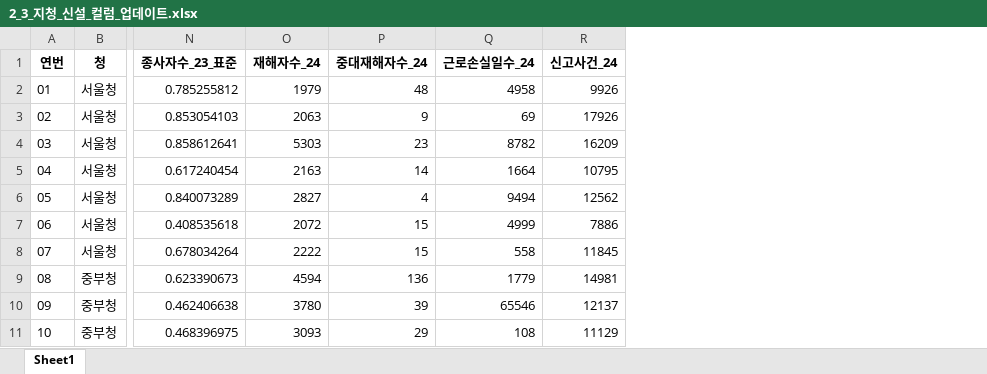
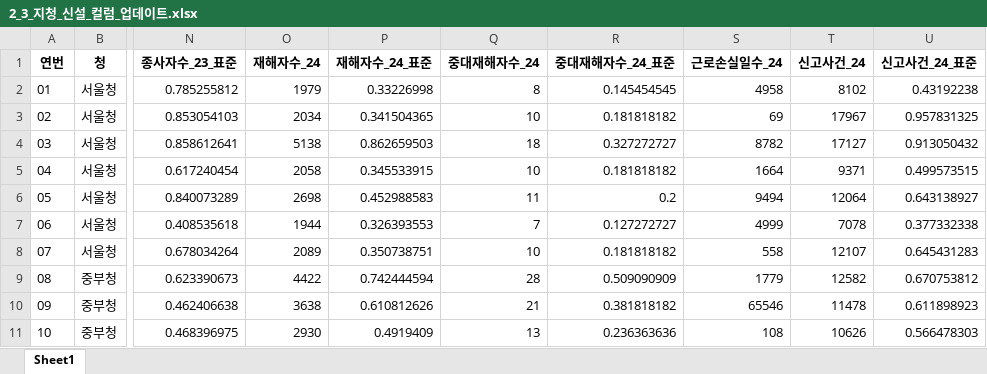
Before and after one commit to barkle2/IA, an Excel workbook: 정원/project_3/2_3_지청_신설_컬럼_업데이트.xlsx, sheet Sheet1, drawn as a sheet; only a part is shown, gaps mark what is left out; values as stored, in another font and other column widths than the file's, no borders; addresses are those after the commit; the diff covers the shown part only; the diff names each change by its address in the sheet, - before the commit and + after, or states it on an @@ line.

```diff
--- a/정원/project_3/2_3_지청_신설_컬럼_업데이트.xlsx (sheet Sheet1)
+++ b/정원/project_3/2_3_지청_신설_컬럼_업데이트.xlsx (sheet Sheet1)
+column P (재해자수_24_표준), rows 2-11: 0.33226998 | 0.341504365 | 0.862659503 | 0.345533915 | 0.452988583 | 0.326393553 | 0.350738751 | 0.742444594 | 0.610812626 | 0.4919409
+column R (중대재해자수_24_표준), rows 2-11: 0.145454545 | 0.181818182 | 0.327272727 | 0.181818182 | 0.2 | 0.127272727 | 0.181818182 | 0.509090909 | 0.381818182 | 0.236363636
+column U (신고사건_24_표준), rows 2-11: 0.43192238 | 0.957831325 | 0.913050432 | 0.499573515 | 0.643138927 | 0.377332338 | 0.645431283 | 0.670753812 | 0.611898923 | 0.566478303
-Q2 (중대재해자수_24): 48
+Q2 (중대재해자수_24): 8
-T2 (신고사건_24): 9926
+T2 (신고사건_24): 8102
-O3 (재해자수_24): 2063
+O3 (재해자수_24): 2034
-Q3 (중대재해자수_24): 9
+Q3 (중대재해자수_24): 10
-T3 (신고사건_24): 17926
+T3 (신고사건_24): 17967
-O4 (재해자수_24): 5303
+O4 (재해자수_24): 5138
-Q4 (중대재해자수_24): 23
+Q4 (중대재해자수_24): 18
-T4 (신고사건_24): 16209
+T4 (신고사건_24): 17127
-O5 (재해자수_24): 2163
+O5 (재해자수_24): 2058
-Q5 (중대재해자수_24): 14
+Q5 (중대재해자수_24): 10
-T5 (신고사건_24): 10795
+T5 (신고사건_24): 9371
-O6 (재해자수_24): 2827
+O6 (재해자수_24): 2698
-Q6 (중대재해자수_24): 4
+Q6 (중대재해자수_24): 11
-T6 (신고사건_24): 12562
+T6 (신고사건_24): 12064
-O7 (재해자수_24): 2072
+O7 (재해자수_24): 1944
-Q7 (중대재해자수_24): 15
+Q7 (중대재해자수_24): 7
-T7 (신고사건_24): 7886
+T7 (신고사건_24): 7078
-O8 (재해자수_24): 2222
+O8 (재해자수_24): 2089
-Q8 (중대재해자수_24): 15
+Q8 (중대재해자수_24): 10
-T8 (신고사건_24): 11845
+T8 (신고사건_24): 12107
-O9 (재해자수_24): 4594
+O9 (재해자수_24): 4422
-Q9 (중대재해자수_24): 136
+Q9 (중대재해자수_24): 28
-T9 (신고사건_24): 14981
+T9 (신고사건_24): 12582
-O10 (재해자수_24): 3780
+O10 (재해자수_24): 3638
-Q10 (중대재해자수_24): 39
+Q10 (중대재해자수_24): 21
-T10 (신고사건_24): 12137
+T10 (신고사건_24): 11478
-O11 (재해자수_24): 3093
+O11 (재해자수_24): 2930
-Q11 (중대재해자수_24): 29
+Q11 (중대재해자수_24): 13
-T11 (신고사건_24): 11129
+T11 (신고사건_24): 10626
```
Also changed, not shown: 133 edited cells elsewhere in this sheet, 정원/project_3/2_1_지청_신설.xlsx, 정원/project_3/2_2_지청_신설_사업체수_종사자수_재계산.xlsx, 7 other files.
